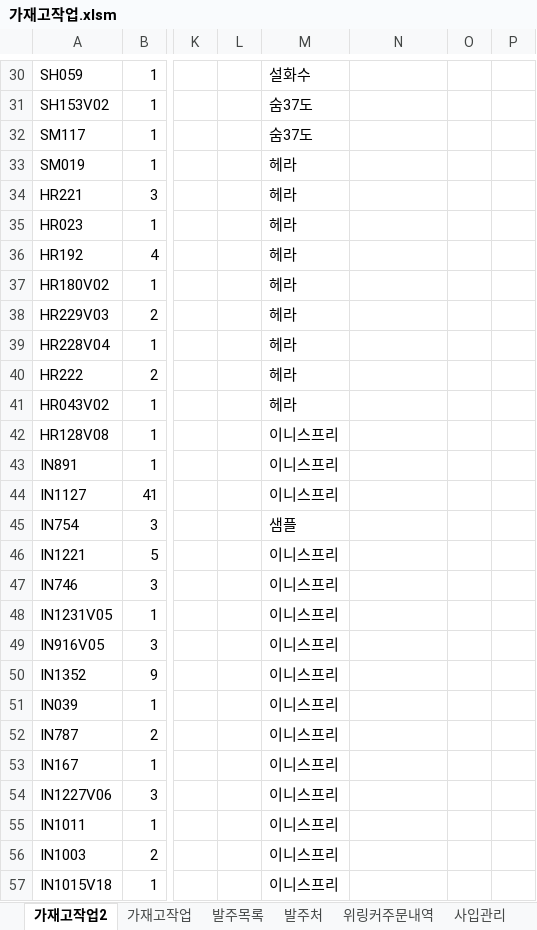
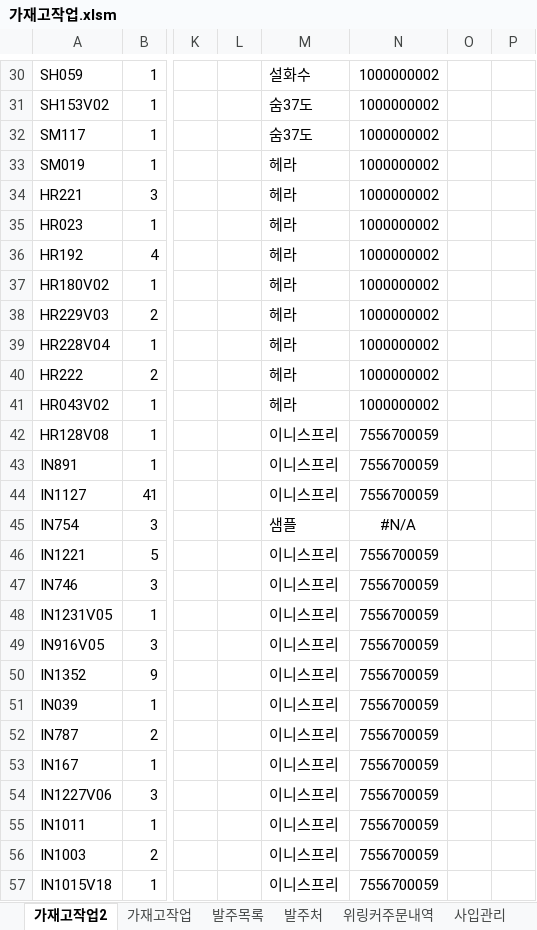
Before and after one commit to Kyeongrok/excel_vba_app_2, an Excel workbook: 가재고작업.xlsm, sheet 가재고작업2, drawn as a sheet; only a part is shown, gaps mark what is left out; values as stored, in another font and other column widths than the file's, no borders; charts and pictures not drawn; the diff covers the shown part only; the diff names each change by its address in the sheet, - before the commit and + after, or states it on an @@ line.

```diff
--- a/가재고작업.xlsm (sheet 가재고작업2)
+++ b/가재고작업.xlsm (sheet 가재고작업2)
-N30:N41: (empty)
+N30:N41: 1000000002
-N42:N44: (empty)
+N42:N44: 7556700059
-N45: (empty)
+N45: #N/A
-N46:N57: (empty)
+N46:N57: 7556700059
```
Also changed, not shown: 183 edited cells elsewhere in this sheet, charts or pictures.
